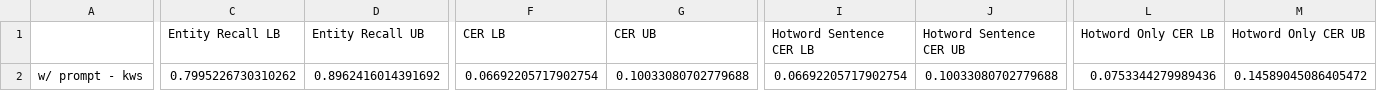
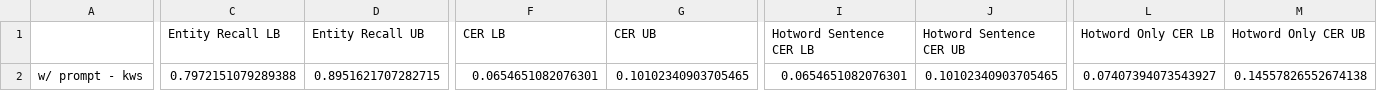
Before and after one commit to sagune/covo, a CSV file: src/logs/test_metrics.csv, drawn as a sheet; only a part is shown, gaps mark what is left out; the diff covers the shown part only; the diff names each change by its address in the sheet, - before the commit and + after, or states it on an @@ line.

```diff
--- a/src/logs/test_metrics.csv
+++ b/src/logs/test_metrics.csv
-C2 (Entity Recall LB): 0.7995226730310262
+C2 (Entity Recall LB): 0.7972151079289388
-D2 (Entity Recall UB): 0.8962416014391692
+D2 (Entity Recall UB): 0.8951621707282715
-F2 (CER LB): 0.06692205717902754
+F2 (CER LB): 0.0654651082076301
-G2 (CER UB): 0.10033080702779688
+G2 (CER UB): 0.10102340903705465
-I2 (Hotword Sentence CER LB): 0.06692205717902754
+I2 (Hotword Sentence CER LB): 0.0654651082076301
-J2 (Hotword Sentence CER UB): 0.10033080702779688
+J2 (Hotword Sentence CER UB): 0.10102340903705465
-L2 (Hotword Only CER LB): 0.0753344279989436
+L2 (Hotword Only CER LB): 0.07407394073543927
-M2 (Hotword Only CER UB): 0.14589045086405472
+M2 (Hotword Only CER UB): 0.14557826552674138
```
Also changed, not shown: 2 edited cells elsewhere in this file, src/logs/oracle_nbest_detail_aishell.csv, src/logs/oracle_nbest_summary_aishell.csv, 3 other files.
